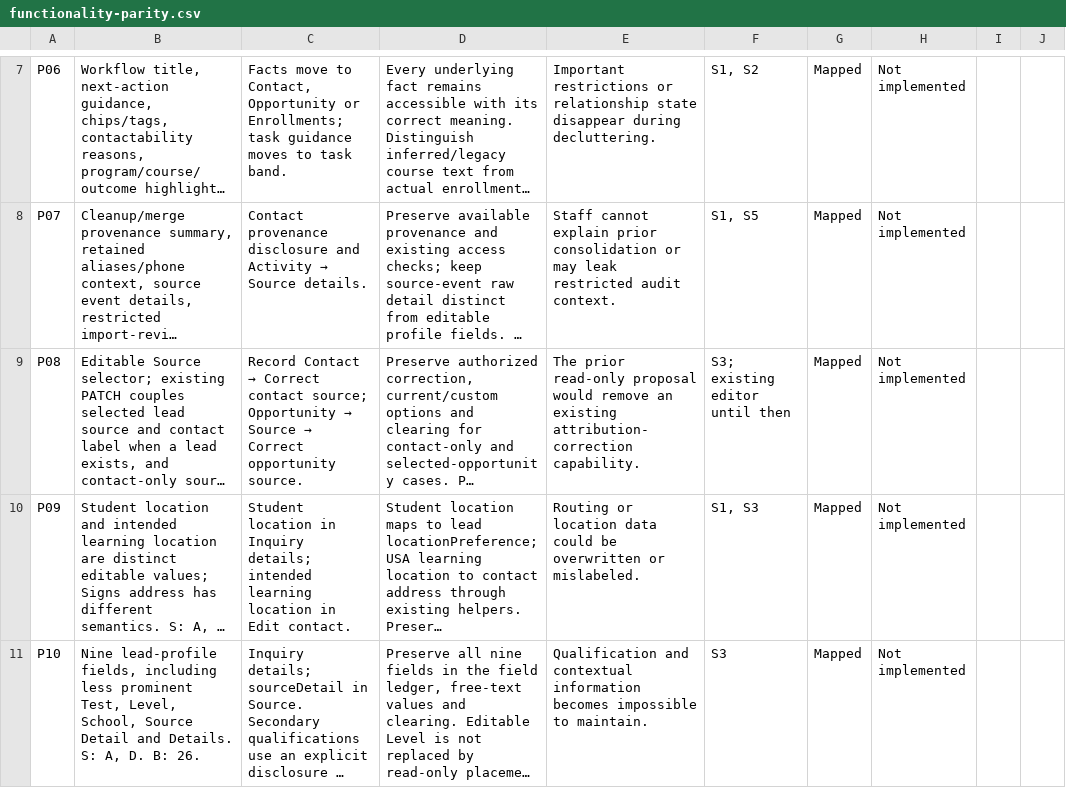
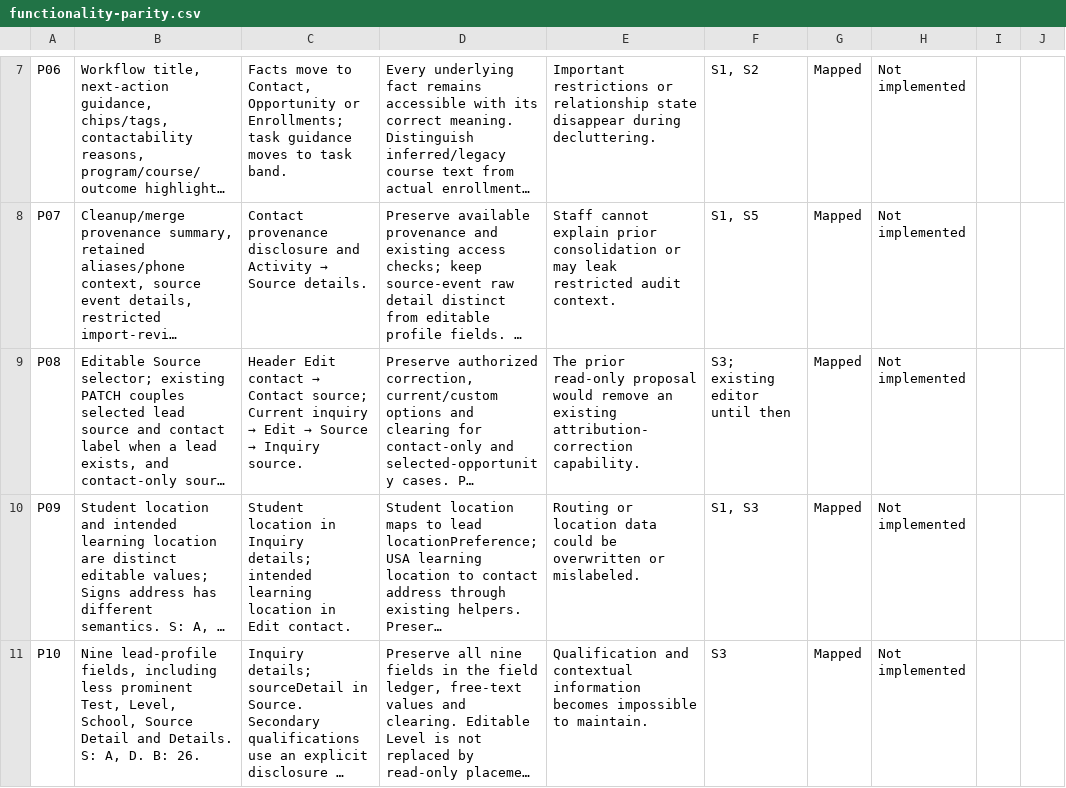
Before and after one commit to denegria/AIT-CRM, a CSV file: docs/contact-detail-redesign/functionality-parity.csv, drawn as a sheet; only a part is shown, gaps mark what is left out; long unchanged cells end in …; the diff covers the shown part only; the diff names each change by its address in the sheet, - before the commit and + after, or states it on an @@ line.

Commit message:
docs(MIS-408): simplify inquiry presentation and prepare S1

```diff
--- a/docs/contact-detail-redesign/functionality-parity.csv
+++ b/docs/contact-detail-redesign/functionality-parity.csv
@@ C9: Record Contact → Correct contact source; Opportunity → Source → Correct opportunity source. → Header Edit contact → Contact source; Current inquiry → Edit → Source → Inquiry source. @@
```
Also changed, not shown: 1 edited cell elsewhere in this file, 8 other files.
